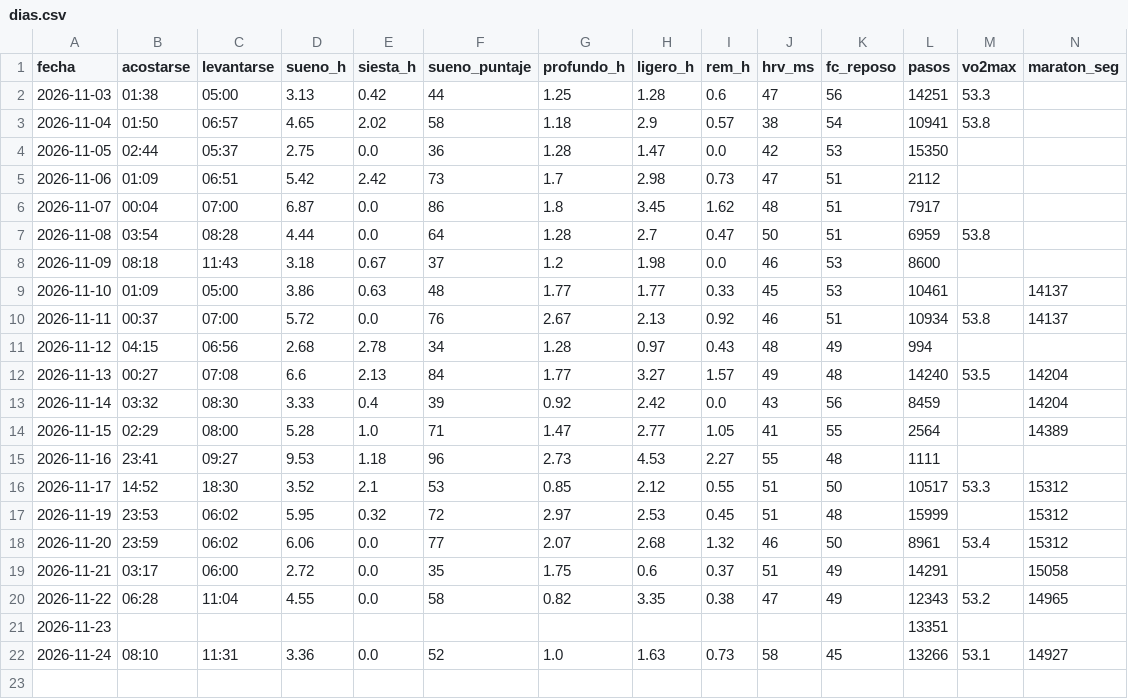
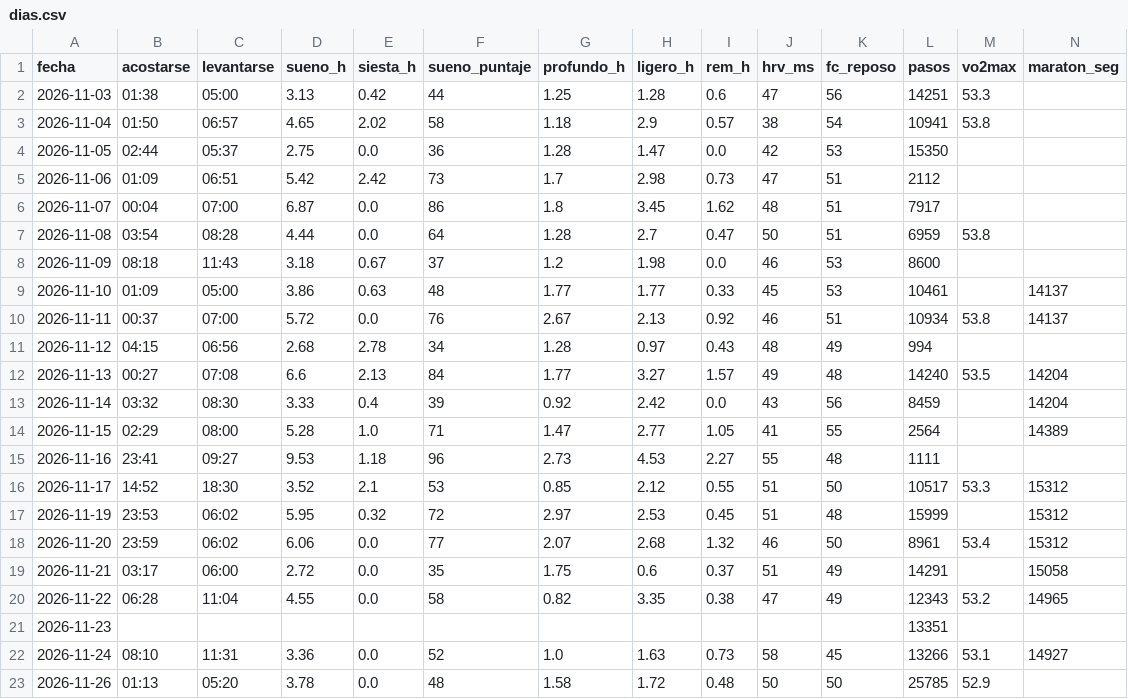
Before and after one commit to davidrdcr/running, a CSV file: data/dias.csv, drawn as a sheet; the diff names each change by its address in the sheet, - before the commit and + after, or states it on an @@ line.

```diff
--- a/data/dias.csv
+++ b/data/dias.csv
+row 23: 2026-11-26 | 01:13 | 05:20 | 3.78 | 0.0 | 48 | 1.58 | 1.72 | 0.48 | 50 | 50 | 25785 | 52.9
```
Also changed, not shown: data/actividades.csv, data/actividades/indice.csv, 45 other files.
